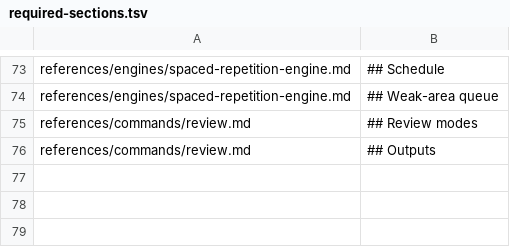
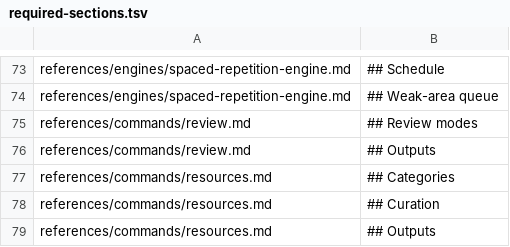
Before and after one commit to sachinkg12/certification-coach, a TSV file: verify/required-sections.tsv, drawn as a sheet; only a part is shown, gaps mark what is left out.

Commit message:
feat: add resources command — Wave 4 retention & rigor complete

```diff
--- a/verify/required-sections.tsv
+++ b/verify/required-sections.tsv
@@ -76 +76,4 @@ references/commands/review.md	## Review modes
 references/commands/review.md	## Outputs
+references/commands/resources.md	## Categories
+references/commands/resources.md	## Curation
+references/commands/resources.md	## Outputs
```
Also changed, not shown: verify/crossref.tsv, verify/spec-coverage.tsv, 2 other files.
